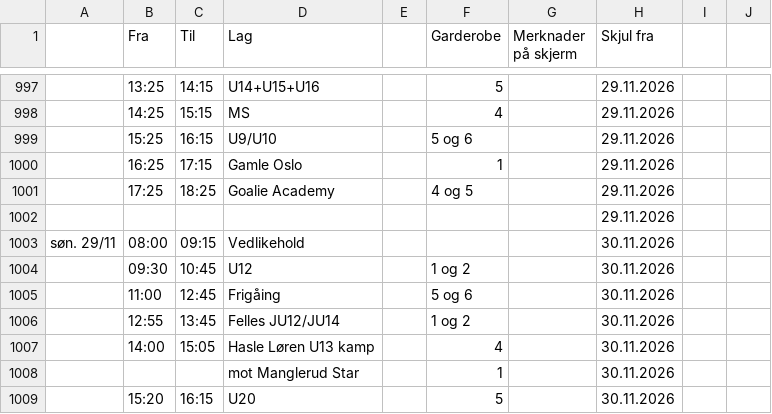
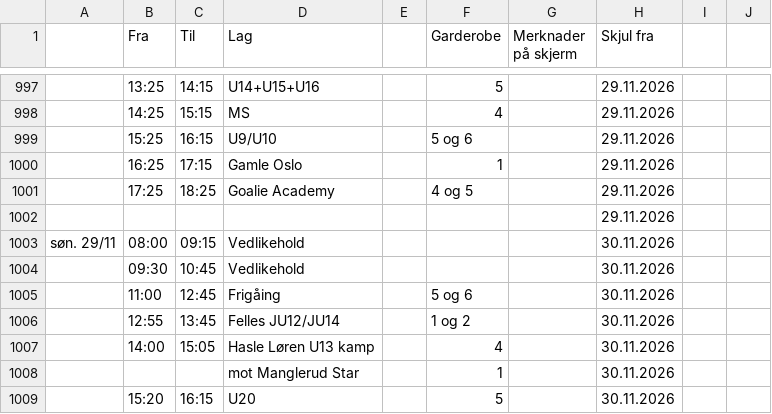
Before and after one commit to rislerasle1/iceice, a CSV file: data/schedule.csv, drawn as a sheet; only a part is shown, gaps mark what is left out; the diff names each change by its address in the sheet, - before the commit and + after, or states it on an @@ line.

Commit message:
Oppdater istider (2026-11-25 11:46 UTC)

```diff
--- a/data/schedule.csv
+++ b/data/schedule.csv
-D1004 (Lag): U12
+D1004 (Lag): Vedlikehold
-F1004 (Garderobe): 1 og 2
+F1004 (Garderobe): (empty)
```
